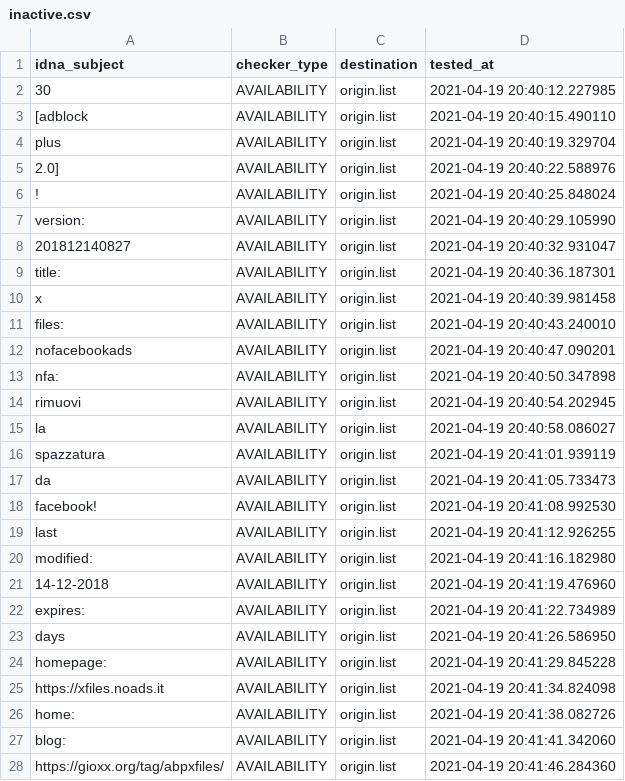
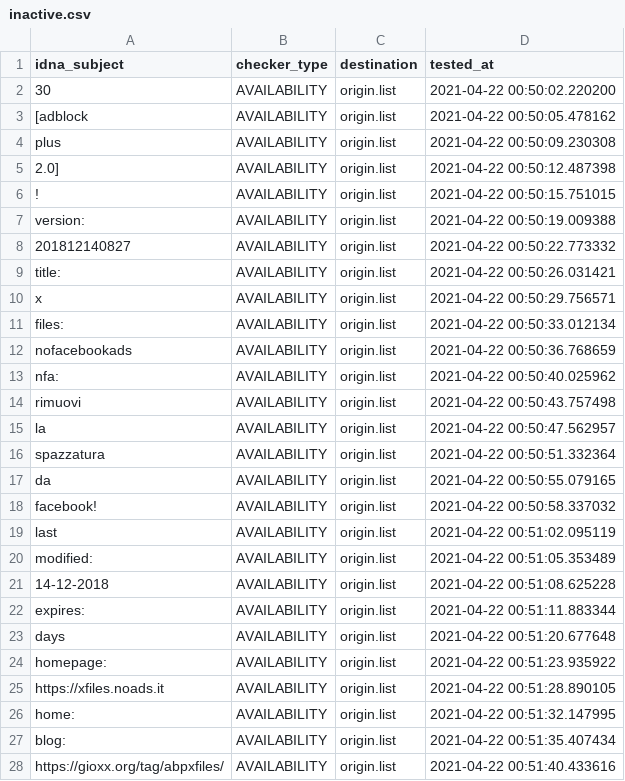
Before and after one commit to dead-hosts/xfiles_facebook_git_gioxx, a CSV file: .pyfunceble/inactive.csv, drawn as a sheet; only a part is shown; the diff covers the shown part only.

```diff
--- a/.pyfunceble/inactive.csv
+++ b/.pyfunceble/inactive.csv
@@ -1,28 +1,28 @@
 idna_subject,checker_type,destination,tested_at
-30,AVAILABILITY,origin.list,2021-04-19 20:40:12.227985
-[adblock,AVAILABILITY,origin.list,2021-04-19 20:40:15.490110
-plus,AVAILABILITY,origin.list,2021-04-19 20:40:19.329704
-2.0],AVAILABILITY,origin.list,2021-04-19 20:40:22.588976
-!,AVAILABILITY,origin.list,2021-04-19 20:40:25.848024
-version:,AVAILABILITY,origin.list,2021-04-19 20:40:29.105990
-201812140827,AVAILABILITY,origin.list,2021-04-19 20:40:32.931047
-title:,AVAILABILITY,origin.list,2021-04-19 20:40:36.187301
-x,AVAILABILITY,origin.list,2021-04-19 20:40:39.981458
-files:,AVAILABILITY,origin.list,2021-04-19 20:40:43.240010
-nofacebookads,AVAILABILITY,origin.list,2021-04-19 20:40:47.090201
-nfa:,AVAILABILITY,origin.list,2021-04-19 20:40:50.347898
-rimuovi,AVAILABILITY,origin.list,2021-04-19 20:40:54.202945
-la,AVAILABILITY,origin.list,2021-04-19 20:40:58.086027
-spazzatura,AVAILABILITY,origin.list,2021-04-19 20:41:01.939119
-da,AVAILABILITY,origin.list,2021-04-19 20:41:05.733473
-facebook!,AVAILABILITY,origin.list,2021-04-19 20:41:08.992530
-last,AVAILABILITY,origin.list,2021-04-19 20:41:12.926255
-modified:,AVAILABILITY,origin.list,2021-04-19 20:41:16.182980
-14-12-2018,AVAILABILITY,origin.list,2021-04-19 20:41:19.476960
-expires:,AVAILABILITY,origin.list,2021-04-19 20:41:22.734989
-days,AVAILABILITY,origin.list,2021-04-19 20:41:26.586950
-homepage:,AVAILABILITY,origin.list,2021-04-19 20:41:29.845228
-https://xfiles.noads.it,AVAILABILITY,origin.list,2021-04-19 20:41:34.824098
-home:,AVAILABILITY,origin.list,2021-04-19 20:41:38.082726
-blog:,AVAILABILITY,origin.list,2021-04-19 20:41:41.342060
-https://gioxx.org/tag/abpxfiles/,AVAILABILITY,origin.list,2021-04-19 20:41:46.284360
+30,AVAILABILITY,origin.list,2021-04-22 00:50:02.220200
+[adblock,AVAILABILITY,origin.list,2021-04-22 00:50:05.478162
+plus,AVAILABILITY,origin.list,2021-04-22 00:50:09.230308
+2.0],AVAILABILITY,origin.list,2021-04-22 00:50:12.487398
+!,AVAILABILITY,origin.list,2021-04-22 00:50:15.751015
+version:,AVAILABILITY,origin.list,2021-04-22 00:50:19.009388
+201812140827,AVAILABILITY,origin.list,2021-04-22 00:50:22.773332
+title:,AVAILABILITY,origin.list,2021-04-22 00:50:26.031421
+x,AVAILABILITY,origin.list,2021-04-22 00:50:29.756571
+files:,AVAILABILITY,origin.list,2021-04-22 00:50:33.012134
+nofacebookads,AVAILABILITY,origin.list,2021-04-22 00:50:36.768659
+nfa:,AVAILABILITY,origin.list,2021-04-22 00:50:40.025962
+rimuovi,AVAILABILITY,origin.list,2021-04-22 00:50:43.757498
+la,AVAILABILITY,origin.list,2021-04-22 00:50:47.562957
+spazzatura,AVAILABILITY,origin.list,2021-04-22 00:50:51.332364
+da,AVAILABILITY,origin.list,2021-04-22 00:50:55.079165
+facebook!,AVAILABILITY,origin.list,2021-04-22 00:50:58.337032
+last,AVAILABILITY,origin.list,2021-04-22 00:51:02.095119
+modified:,AVAILABILITY,origin.list,2021-04-22 00:51:05.353489
+14-12-2018,AVAILABILITY,origin.list,2021-04-22 00:51:08.625228
+expires:,AVAILABILITY,origin.list,2021-04-22 00:51:11.883344
+days,AVAILABILITY,origin.list,2021-04-22 00:51:20.677648
+homepage:,AVAILABILITY,origin.list,2021-04-22 00:51:23.935922
+https://xfiles.noads.it,AVAILABILITY,origin.list,2021-04-22 00:51:28.890105
+home:,AVAILABILITY,origin.list,2021-04-22 00:51:32.147995
+blog:,AVAILABILITY,origin.list,2021-04-22 00:51:35.407434
+https://gioxx.org/tag/abpxfiles/,AVAILABILITY,origin.list,2021-04-22 00:51:40.433616
```
Also changed, not shown: 8 edited cells elsewhere in this file, 10 other files.
